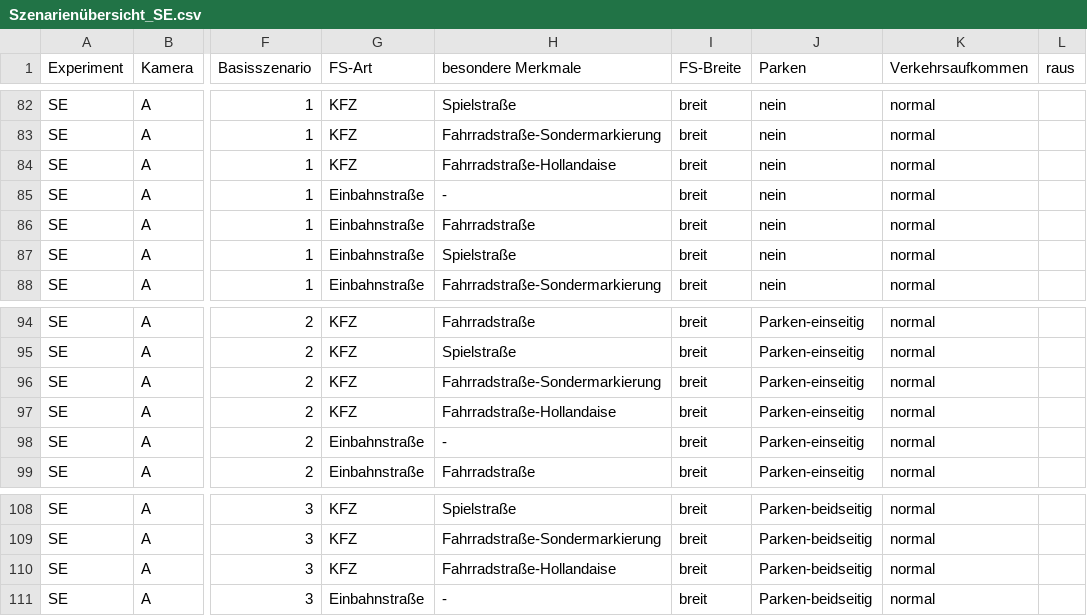
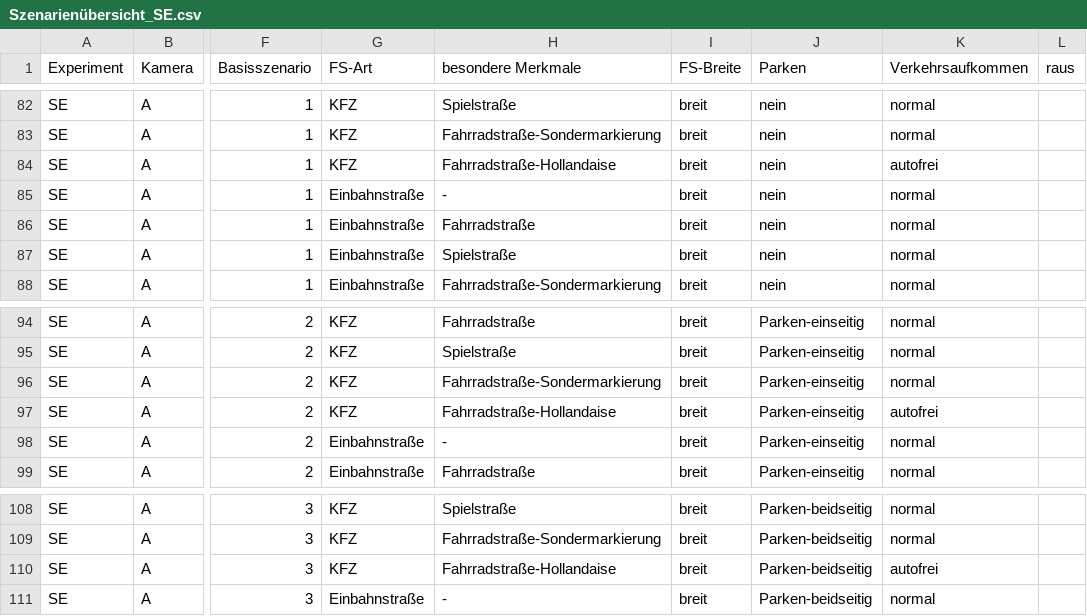
Before and after one commit to FixMyBerlin/nrvp-tools, a CSV file: Szenarienübersicht_SE.csv, drawn as a sheet; only a part is shown, gaps mark what is left out; the diff names each change by its address in the sheet, - before the commit and + after, or states it on an @@ line.

```diff
--- a/Szenarienübersicht_SE.csv
+++ b/Szenarienübersicht_SE.csv
-K84 (Verkehrsaufkommen): normal
+K84 (Verkehrsaufkommen): autofrei
-K97 (Verkehrsaufkommen): normal
+K97 (Verkehrsaufkommen): autofrei
-K110 (Verkehrsaufkommen): normal
+K110 (Verkehrsaufkommen): autofrei
```
Also changed, not shown: 1 other file.
